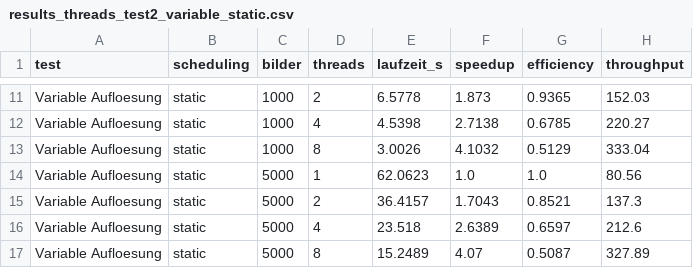
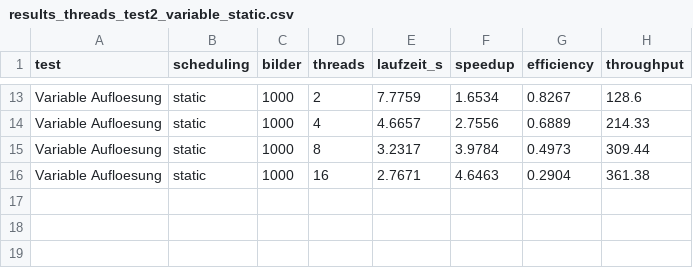
Before and after one commit to MaximSchmidt/Medizinische-Bildverarbeitung, a CSV file: Threading/pipeline_output/Laptop1_pipeline_output/results_threads_test2_variable_static.csv, drawn as a sheet; only a part is shown, gaps mark what is left out; removed rows and columns are numbered as before the commit, all else as after; the diff covers the shown part only; the diff names each change by its address in the sheet, - before the commit and + after, or states it on an @@ line.

```diff
--- a/Threading/pipeline_output/Laptop1_pipeline_output/results_threads_test2_variable_static.csv
+++ b/Threading/pipeline_output/Laptop1_pipeline_output/results_threads_test2_variable_static.csv
-E13 (laufzeit_s): 6.5778
+E13 (laufzeit_s): 7.7759
-F13 (speedup): 1.873
+F13 (speedup): 1.6534
-G13 (efficiency): 0.9365
+G13 (efficiency): 0.8267
-H13 (throughput): 152.03
+H13 (throughput): 128.6
-E14 (laufzeit_s): 4.5398
+E14 (laufzeit_s): 4.6657
-F14 (speedup): 2.7138
+F14 (speedup): 2.7556
-G14 (efficiency): 0.6785
+G14 (efficiency): 0.6889
-H14 (throughput): 220.27
+H14 (throughput): 214.33
-E15 (laufzeit_s): 3.0026
+E15 (laufzeit_s): 3.2317
-F15 (speedup): 4.1032
+F15 (speedup): 3.9784
-G15 (efficiency): 0.5129
+G15 (efficiency): 0.4973
-H15 (throughput): 333.04
+H15 (throughput): 309.44
-row 14: Variable Aufloesung | static | 5000 | 1 | 62.0623 | 1.0 | 1.0 | 80.56
-row 15: Variable Aufloesung | static | 5000 | 2 | 36.4157 | 1.7043 | 0.8521 | 137.3
-row 16: Variable Aufloesung | static | 5000 | 4 | 23.518 | 2.6389 | 0.6597 | 212.6
-row 17: Variable Aufloesung | static | 5000 | 8 | 15.2489 | 4.07 | 0.5087 | 327.89
+row 16: Variable Aufloesung | static | 1000 | 16 | 2.7671 | 4.6463 | 0.2904 | 361.38
```
Also changed, not shown: 2 added rows and 30 edited cells elsewhere in this file, Threading/pipeline_output/Laptop1_pipeline_output/results_threads_combined.csv, Threading/pipeline_output/Laptop1_pipeline_output/results_threads_test1_fixed.csv, 9 other files.
